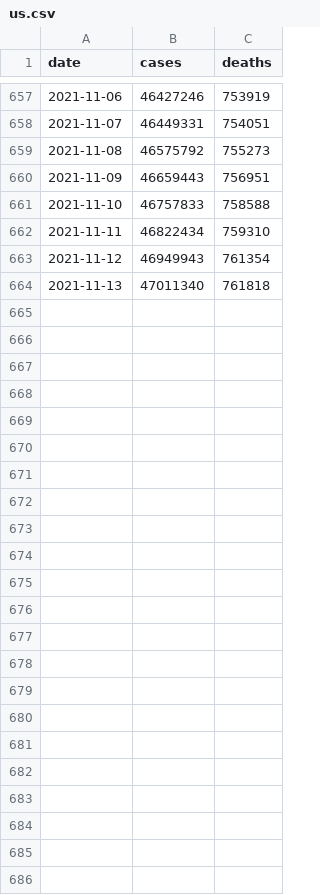
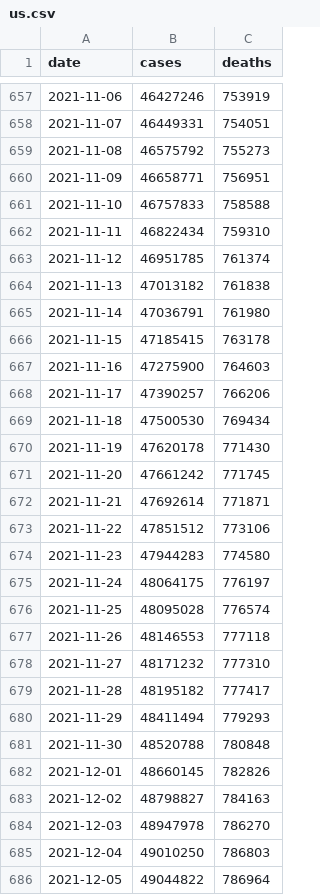
Before and after one commit to heidil23/p8105_covid_final_project, a CSV file: data/us.csv, drawn as a sheet; only a part is shown, gaps mark what is left out.

Commit message:
updated us data/figures to more recent dates (11/13 now 12/05)

```diff
--- a/data/us.csv
+++ b/data/us.csv
@@ -659,6 +659,28 @@ date,cases,deaths
 2021-11-08,46575792,755273
-2021-11-09,46659443,756951
+2021-11-09,46658771,756951
 2021-11-10,46757833,758588
 2021-11-11,46822434,759310
-2021-11-12,46949943,761354
-2021-11-13,47011340,761818
+2021-11-12,46951785,761374
+2021-11-13,47013182,761838
+2021-11-14,47036791,761980
+2021-11-15,47185415,763178
+2021-11-16,47275900,764603
+2021-11-17,47390257,766206
+2021-11-18,47500530,769434
+2021-11-19,47620178,771430
+2021-11-20,47661242,771745
+2021-11-21,47692614,771871
+2021-11-22,47851512,773106
+2021-11-23,47944283,774580
+2021-11-24,48064175,776197
+2021-11-25,48095028,776574
+2021-11-26,48146553,777118
+2021-11-27,48171232,777310
+2021-11-28,48195182,777417
+2021-11-29,48411494,779293
+2021-11-30,48520788,780848
+2021-12-01,48660145,782826
+2021-12-02,48798827,784163
+2021-12-03,48947978,786270
+2021-12-04,49010250,786803
+2021-12-05,49044822,786964
```
Also changed, not shown: 5 other files.
